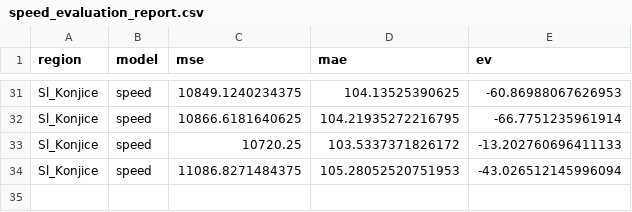
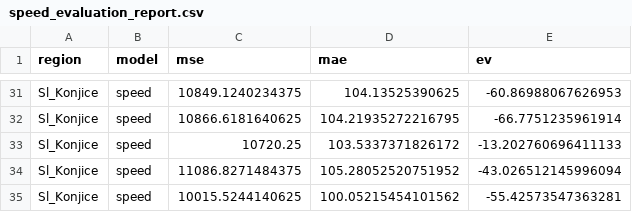
Before and after one commit to ChiefPatrik/trafficPredictions, a CSV file: reports/Sl_Konjice/speed_evaluation_report.csv, drawn as a sheet; only a part is shown, gaps mark what is left out.

```diff
--- a/reports/Sl_Konjice/speed_evaluation_report.csv
+++ b/reports/Sl_Konjice/speed_evaluation_report.csv
@@ -33,2 +33,3 @@ Sl_Konjice,speed,10866.6181640625,104.21935272216795,-66.7751235961914
 Sl_Konjice,speed,10720.25,103.5337371826172,-13.202760696411133
-Sl_Konjice,speed,11086.8271484375,105.28052520751953,-43.026512145996094
+Sl_Konjice,speed,11086.8271484375,105.28052520751952,-43.026512145996094
+Sl_Konjice,speed,10015.5244140625,100.05215454101562,-55.42573547363281
```
Also changed, not shown: reports/Kozina/speed_evaluation_report.csv, reports/Ljubljana/speed_evaluation_report.csv, 53 other files.
